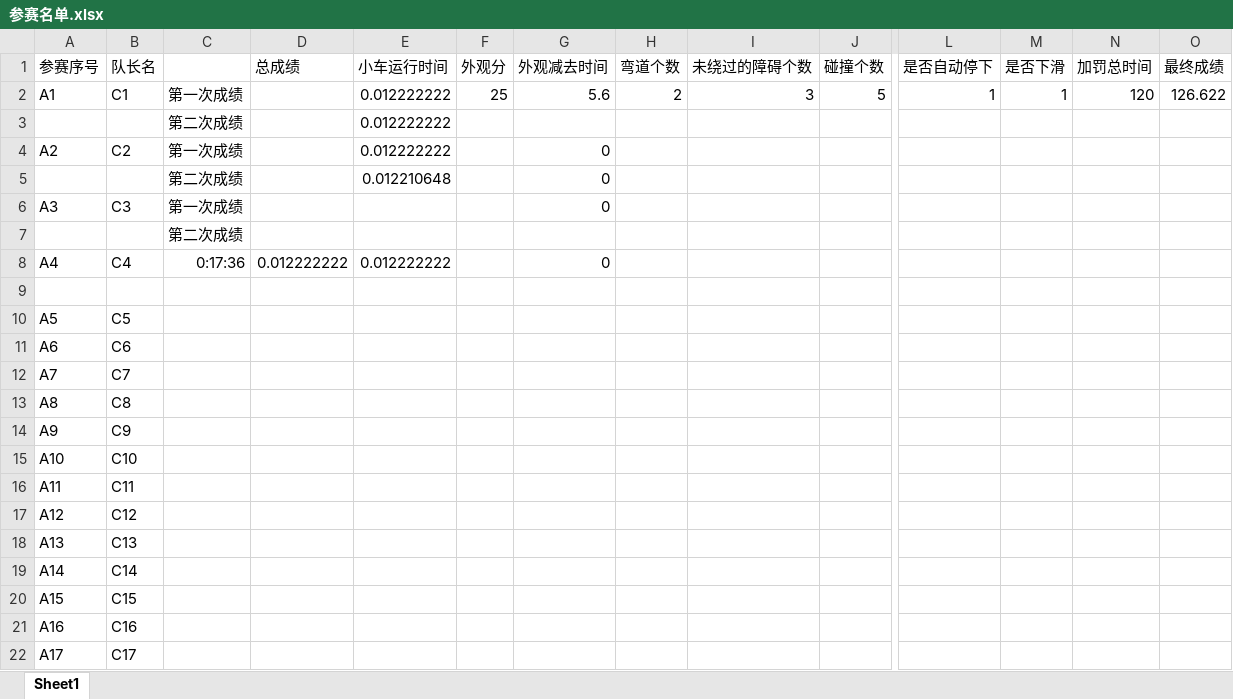
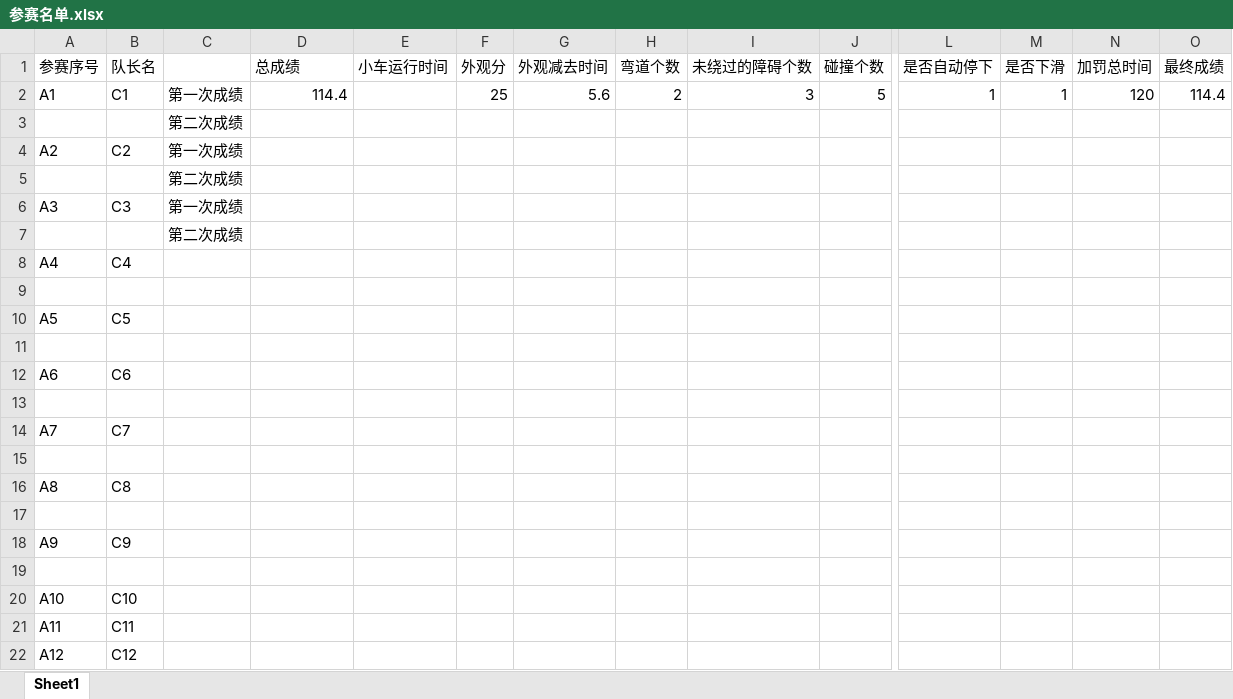
Before and after one commit to WangPengZhan/RobotSF, an Excel workbook: 190428_RobotContest/参赛名单.xlsx, sheet Sheet1, drawn as a sheet; only a part is shown, gaps mark what is left out; the shorter side is filled out with more unchanged rows; values as stored, in another font and other column widths than the file's, no borders; removed rows and columns are numbered as before the commit, all else as after; rows hold the shown columns only; the diff names each change by its address in the sheet, - before the commit and + after, or states it on an @@ line.

```diff
--- a/190428_RobotContest/参赛名单.xlsx (sheet Sheet1)
+++ b/190428_RobotContest/参赛名单.xlsx (sheet Sheet1)
-D2 (总成绩): (empty)
+D2 (总成绩): 114.4
-E2 (小车运行时间): 0.012222222
+E2 (小车运行时间): (empty)
-O2 (最终成绩): 126.622
+O2 (最终成绩): 114.4
-row 3:  |  | 第二次成绩 |  | 0.012222222
-row 4: A2 | C2 | 第一次成绩 |  | 0.012222222 |  | 0
-row 5:  |  | 第二次成绩 |  | 0.012210648 |  | 0
-row 6: A3 | C3 | 第一次成绩 |  |  |  | 0
+row 4: A2 | C2 | 第一次成绩
+row 5:  |  | 第二次成绩
+row 6: A3 | C3 | 第一次成绩
+row 7:  |  | 第二次成绩
-C8: 0:17:36
+C8: (empty)
-D8 (总成绩): 0.012222222
+D8 (总成绩): (empty)
-E8 (小车运行时间): 0.012222222
+E8 (小车运行时间): (empty)
-G8 (外观减去时间): 0
+G8 (外观减去时间): (empty)
+row 11: (empty)
+row 13: (empty)
+row 15: (empty)
+row 17: (empty)
+row 19: (empty)
```
Also changed, not shown: 7 other files.
